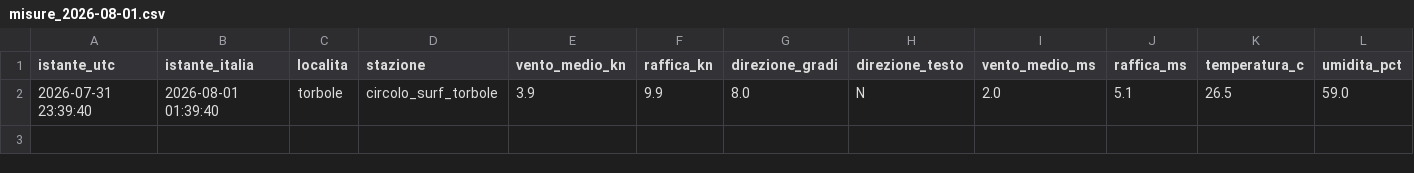
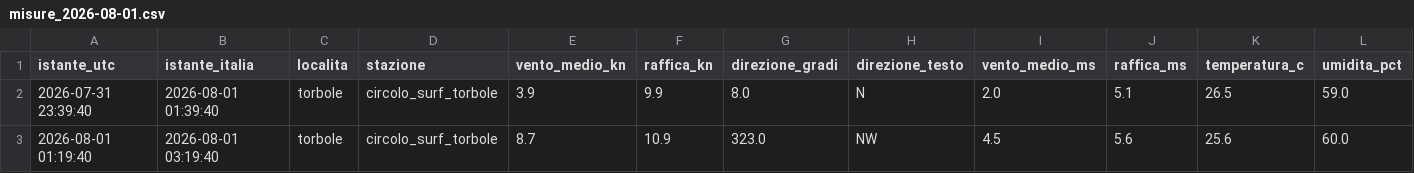
Before and after one commit to gimasc/ventogarda, a CSV file: data/storico/reale/misure_2026-08-01.csv, drawn as a sheet; only a part is shown; rows hold the shown columns only; the diff names each change by its address in the sheet, - before the commit and + after, or states it on an @@ line.

```diff
--- a/data/storico/reale/misure_2026-08-01.csv
+++ b/data/storico/reale/misure_2026-08-01.csv
+row 3: 2026-08-01 01:19:40 | 2026-08-01 03:19:40 | torbole | circolo_surf_torbole | 8.7 | 10.9 | 323.0 | NW | 4.5 | 5.6 | 25.6 | 60.0
```
Also changed, not shown: 2 other files.
